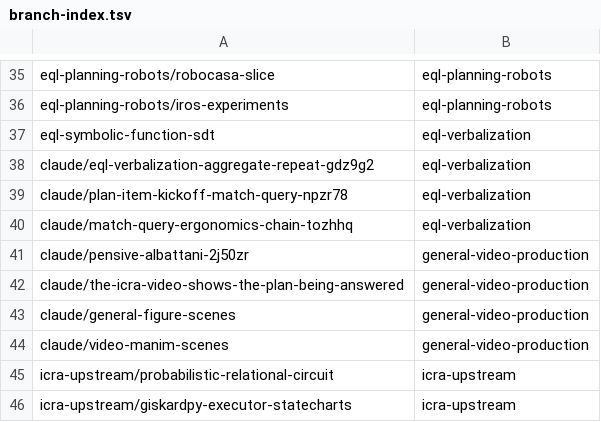
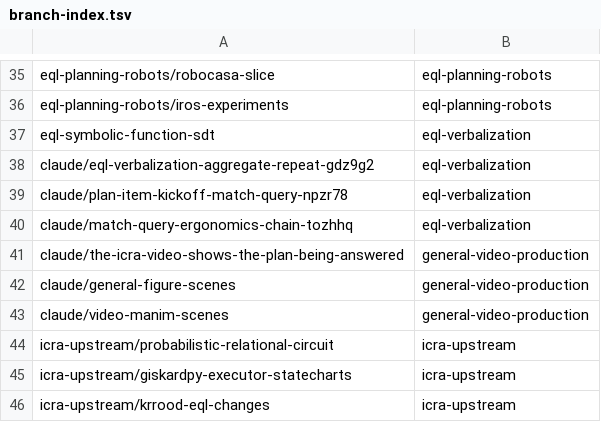
Before and after one commit to AbdelrhmanBassiouny/cognitive_robot_abstract_machine, a TSV file: .claude/personal/plans/_generated/branch-index.tsv, drawn as a sheet; only a part is shown, gaps mark what is left out; the shorter side is filled out with more unchanged rows.

Commit message:
Update plan manifest for general-video-production

```diff
--- a/.claude/personal/plans/_generated/branch-index.tsv
+++ b/.claude/personal/plans/_generated/branch-index.tsv
@@ -40,3 +40,2 @@ claude/plan-item-kickoff-match-query-npzr78	eql-verbalization
 claude/match-query-ergonomics-chain-tozhhq	eql-verbalization
-claude/pensive-albattani-2j50zr	general-video-production
 claude/the-icra-video-shows-the-plan-being-answered	general-video-production
```
Also changed, not shown: 1 other file.
